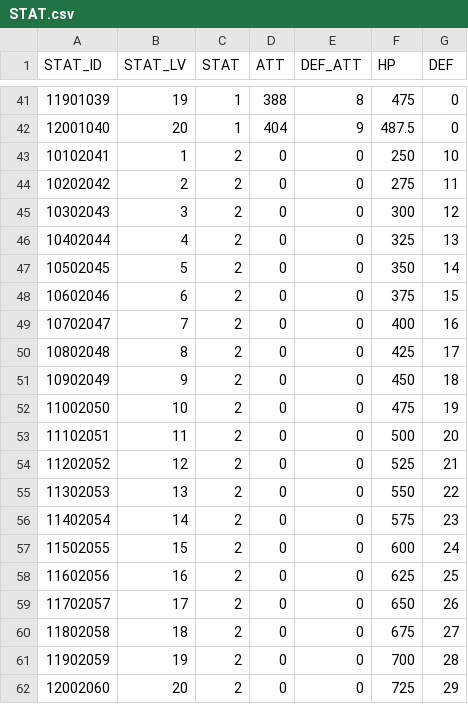
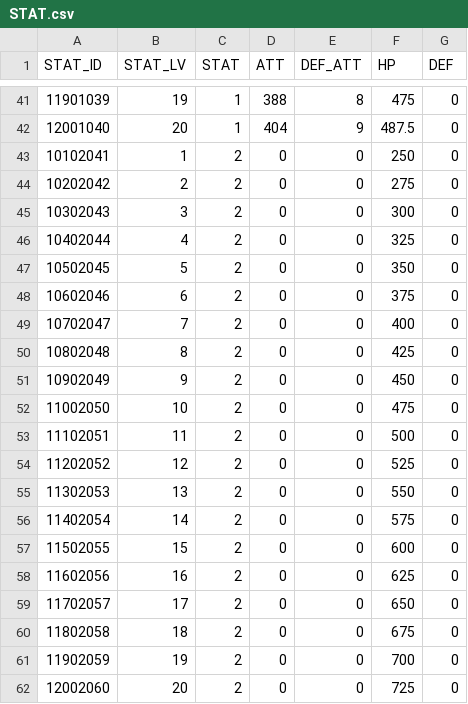
Before and after one commit to leemjmorris/Unity-Garden_Hero, a CSV file: Unity-Garden_Hero/Assets/Resources/CSV/STAT.csv, drawn as a sheet; only a part is shown, gaps mark what is left out.

```diff
--- a/Unity-Garden_Hero/Assets/Resources/CSV/STAT.csv
+++ b/Unity-Garden_Hero/Assets/Resources/CSV/STAT.csv
@@ -42,21 +42,21 @@
 "12001040","20","1","404","9","487.5","0"
-"10102041","1","2","0","0","250","10"
-"10202042","2","2","0","0","275","11"
-"10302043","3","2","0","0","300","12"
-"10402044","4","2","0","0","325","13"
-"10502045","5","2","0","0","350","14"
-"10602046","6","2","0","0","375","15"
-"10702047","7","2","0","0","400","16"
-"10802048","8","2","0","0","425","17"
-"10902049","9","2","0","0","450","18"
-"11002050","10","2","0","0","475","19"
-"11102051","11","2","0","0","500","20"
-"11202052","12","2","0","0","525","21"
-"11302053","13","2","0","0","550","22"
-"11402054","14","2","0","0","575","23"
-"11502055","15","2","0","0","600","24"
-"11602056","16","2","0","0","625","25"
-"11702057","17","2","0","0","650","26"
-"11802058","18","2","0","0","675","27"
-"11902059","19","2","0","0","700","28"
-"12002060","20","2","0","0","725","29"
+"10102041","1","2","0","0","250","0"
+"10202042","2","2","0","0","275","0"
+"10302043","3","2","0","0","300","0"
+"10402044","4","2","0","0","325","0"
+"10502045","5","2","0","0","350","0"
+"10602046","6","2","0","0","375","0"
+"10702047","7","2","0","0","400","0"
+"10802048","8","2","0","0","425","0"
+"10902049","9","2","0","0","450","0"
+"11002050","10","2","0","0","475","0"
+"11102051","11","2","0","0","500","0"
+"11202052","12","2","0","0","525","0"
+"11302053","13","2","0","0","550","0"
+"11402054","14","2","0","0","575","0"
+"11502055","15","2","0","0","600","0"
+"11602056","16","2","0","0","625","0"
+"11702057","17","2","0","0","650","0"
+"11802058","18","2","0","0","675","0"
+"11902059","19","2","0","0","700","0"
+"12002060","20","2","0","0","725","0"
```
Also changed, not shown: Unity-Garden_Hero/Assets/Resources/CSV/BOSS.csv, Unity-Garden_Hero/Assets/Resources/CSV/CONS.csv, 8 other files.
